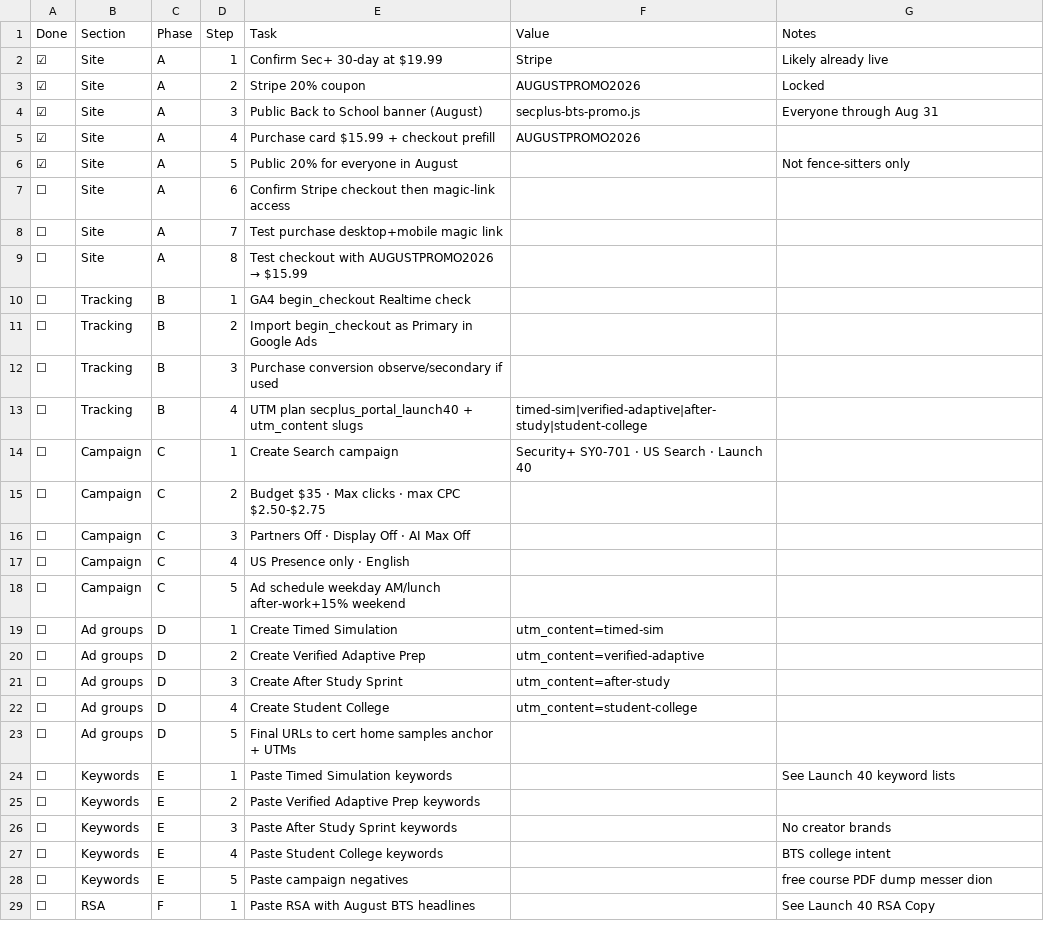
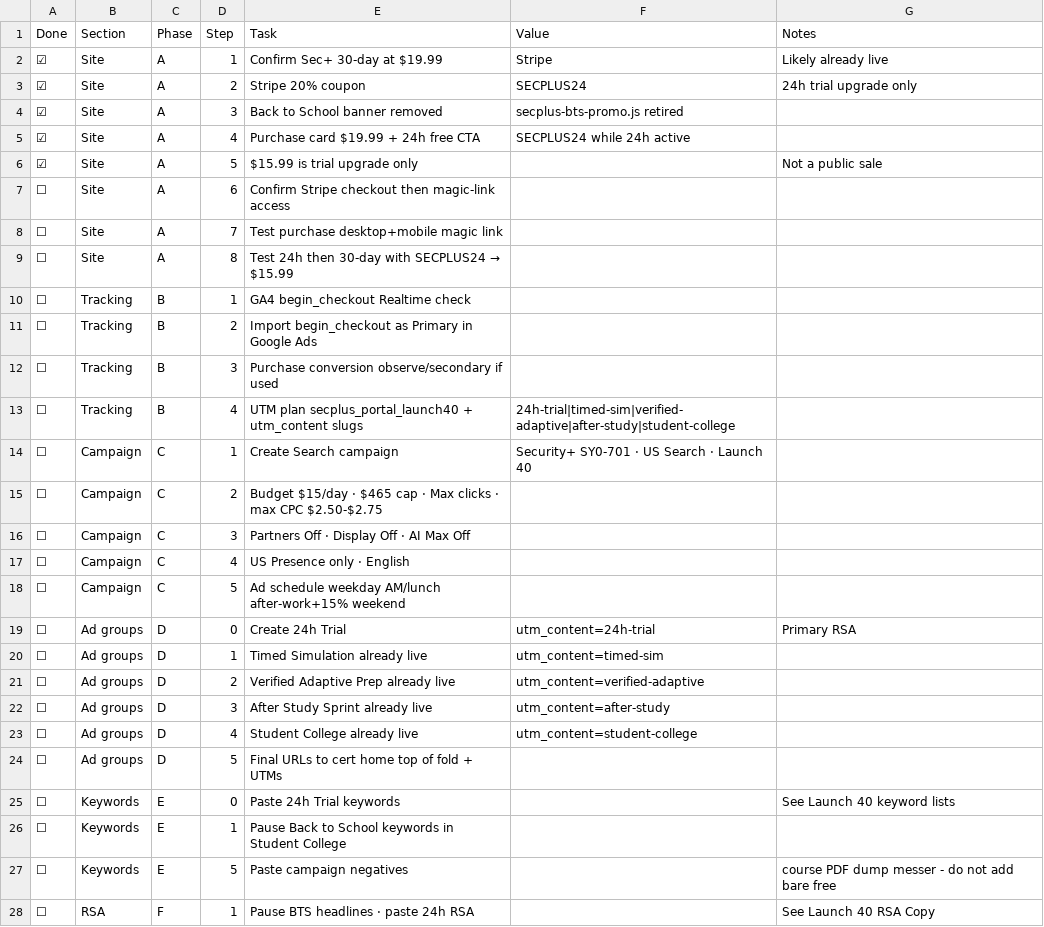
Before and after one commit to georgecwerbacher-sys/becertifiedtoday-main, a CSV file: marketing-research/Sec+ Campaign/secplus-launch40-build-checklist.csv, drawn as a sheet; only a part is shown; the diff covers the shown part only.

```diff
--- a/marketing-research/Sec+ Campaign/secplus-launch40-build-checklist.csv
+++ b/marketing-research/Sec+ Campaign/secplus-launch40-build-checklist.csv
@@ -2,9 +2,9 @@ Done,Section,Phase,Step,Task,Value,Notes
 ☑,Site,A,1,Confirm Sec+ 30-day at $19.99,Stripe,Likely already live
-☑,Site,A,2,Stripe 20% coupon,AUGUSTPROMO2026,Locked
-☑,Site,A,3,Public Back to School banner (August),secplus-bts-promo.js,Everyone through Aug 31
-☑,Site,A,4,Purchase card $15.99 + checkout prefill,AUGUSTPROMO2026,
-☑,Site,A,5,Public 20% for everyone in August,,Not fence-sitters only
+☑,Site,A,2,Stripe 20% coupon,SECPLUS24,24h trial upgrade only
+☑,Site,A,3,Back to School banner removed,secplus-bts-promo.js retired,
+☑,Site,A,4,Purchase card $19.99 + 24h free CTA,SECPLUS24 while 24h active,
+☑,Site,A,5,$15.99 is trial upgrade only,,Not a public sale
 ☐,Site,A,6,Confirm Stripe checkout then magic-link access,,
 ☐,Site,A,7,Test purchase desktop+mobile magic link,,
-☐,Site,A,8,Test checkout with AUGUSTPROMO2026 → $15.99,,
+☐,Site,A,8,Test 24h then 30-day with SECPLUS24 → $15.99,,
 ☐,Tracking,B,1,GA4 begin_checkout Realtime check,,
@@ -12,5 +12,5 @@ Done,Section,Phase,Step,Task,Value,Notes
 ☐,Tracking,B,3,Purchase conversion observe/secondary if used,,
-☐,Tracking,B,4,UTM plan secplus_portal_launch40 + utm_content slugs,timed-sim|verified-adaptive|after-study|student-college,
+☐,Tracking,B,4,UTM plan secplus_portal_launch40 + utm_content slugs,24h-trial|timed-sim|verified-adaptive|after-study|student-college,
 ☐,Campaign,C,1,Create Search campaign,Security+ SY0-701 · US Search · Launch 40,
-☐,Campaign,C,2,Budget $35 · Max clicks · max CPC $2.50-$2.75,,
+☐,Campaign,C,2,Budget $15/day · $465 cap · Max clicks · max CPC $2.50-$2.75,,
 ☐,Campaign,C,3,Partners Off · Display Off · AI Max Off,,
@@ -18,12 +18,11 @@ Done,Section,Phase,Step,Task,Value,Notes
 ☐,Campaign,C,5,Ad schedule weekday AM/lunch after-work+15% weekend,,
-☐,Ad groups,D,1,Create Timed Simulation,utm_content=timed-sim,
-☐,Ad groups,D,2,Create Verified Adaptive Prep,utm_content=verified-adaptive,
-☐,Ad groups,D,3,Create After Study Sprint,utm_content=after-study,
-☐,Ad groups,D,4,Create Student College,utm_content=student-college,
-☐,Ad groups,D,5,Final URLs to cert home samples anchor + UTMs,,
-☐,Keywords,E,1,Paste Timed Simulation keywords,,See Launch 40 keyword lists
-☐,Keywords,E,2,Paste Verified Adaptive Prep keywords,,
-☐,Keywords,E,3,Paste After Study Sprint keywords,,No creator brands
-☐,Keywords,E,4,Paste Student College keywords,,BTS college intent
-☐,Keywords,E,5,Paste campaign negatives,,free course PDF dump messer dion
-☐,RSA,F,1,Paste RSA with August BTS headlines,,See Launch 40 RSA Copy
+☐,Ad groups,D,0,Create 24h Trial,utm_content=24h-trial,Primary RSA
+☐,Ad groups,D,1,Timed Simulation already live,utm_content=timed-sim,
+☐,Ad groups,D,2,Verified Adaptive Prep already live,utm_content=verified-adaptive,
+☐,Ad groups,D,3,After Study Sprint already live,utm_content=after-study,
+☐,Ad groups,D,4,Student College already live,utm_content=student-college,
+☐,Ad groups,D,5,Final URLs to cert home top of fold + UTMs,,
+☐,Keywords,E,0,Paste 24h Trial keywords,,See Launch 40 keyword lists
+☐,Keywords,E,1,Pause Back to School keywords in Student College,,
+☐,Keywords,E,5,Paste campaign negatives,,course PDF dump messer - do not add bare free
+☐,RSA,F,1,Pause BTS headlines · paste 24h RSA,,See Launch 40 RSA Copy
```
Also changed, not shown: 5 edited cells elsewhere in this file, 44 other files.
